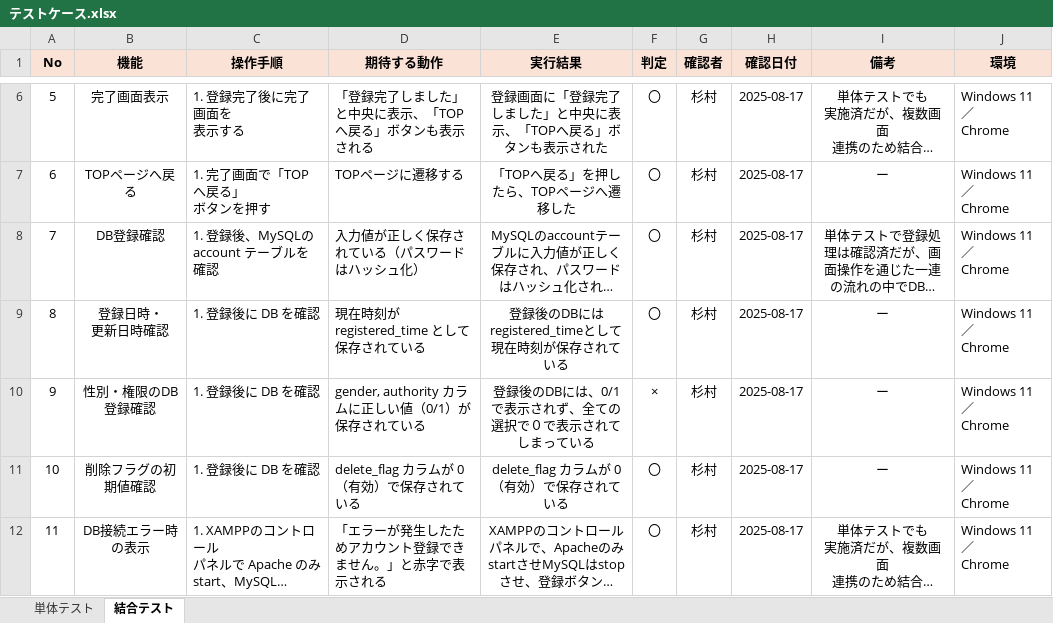
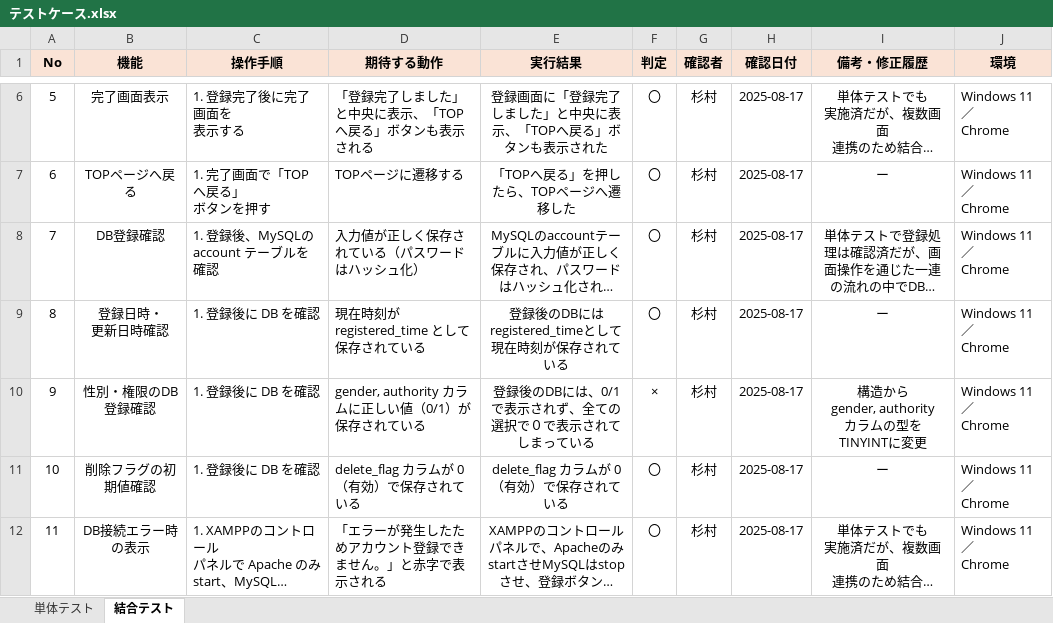
Before and after one commit to tomo-ss/Testcase, an Excel workbook: テストケース.xlsx, sheet 結合テスト, drawn as a sheet; only a part is shown, gaps mark what is left out; long unchanged cells end in …; values as stored, in another font and other column widths than the file's, no borders; ↵ is a line break in a cell; the diff names each change by its address in the sheet, - before the commit and + after, or states it on an @@ line.

```diff
--- a/テストケース.xlsx (sheet 結合テスト)
+++ b/テストケース.xlsx (sheet 結合テスト)
-I1: 備考
+I1: 備考・修正履歴
-I10 (備考・修正履歴): ー
+I10 (備考・修正履歴): 構造から ↵ gender, authority ↵ カラムの型を ↵ TINYINTに変更
```
Also changed, not shown: sheet 単体テスト.
